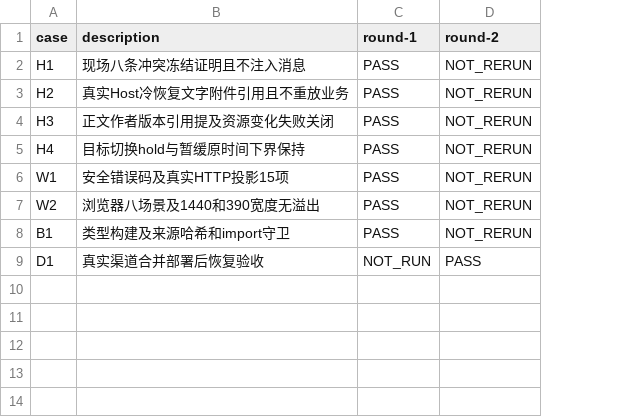
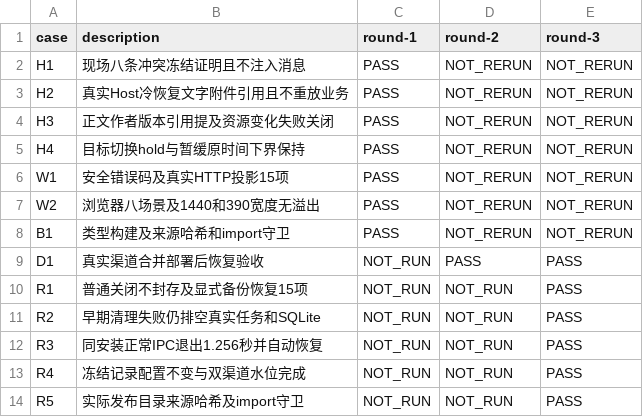
Before and after one commit to zzusp/night-bot, a CSV file: docs/acceptance/dingtalk-history-recovery/matrix.csv, drawn as a sheet; the diff names each change by its address in the sheet, - before the commit and + after, or states it on an @@ line.

```diff
--- a/docs/acceptance/dingtalk-history-recovery/matrix.csv
+++ b/docs/acceptance/dingtalk-history-recovery/matrix.csv
+column E (round-3), rows 2-9: NOT_RERUN | NOT_RERUN | NOT_RERUN | NOT_RERUN | NOT_RERUN | NOT_RERUN | NOT_RERUN | PASS
+row 10: R1 | 普通关闭不封存及显式备份恢复15项 | NOT_RUN | NOT_RUN | PASS
+row 11: R2 | 早期清理失败仍排空真实任务和SQLite | NOT_RUN | NOT_RUN | PASS
+row 12: R3 | 同安装正常IPC退出1.256秒并自动恢复 | NOT_RUN | NOT_RUN | PASS
+row 13: R4 | 冻结记录配置不变与双渠道水位完成 | NOT_RUN | NOT_RUN | PASS
+row 14: R5 | 实际发布目录来源哈希及import守卫 | NOT_RUN | NOT_RUN | PASS
```
Also changed, not shown: 7 other files.
